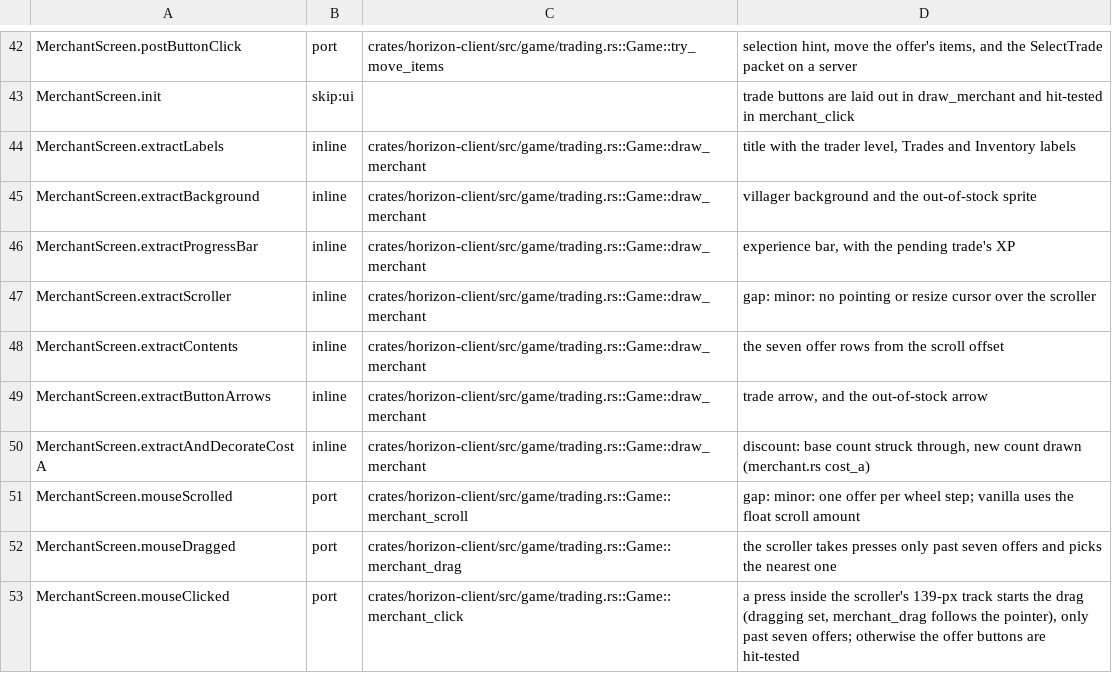
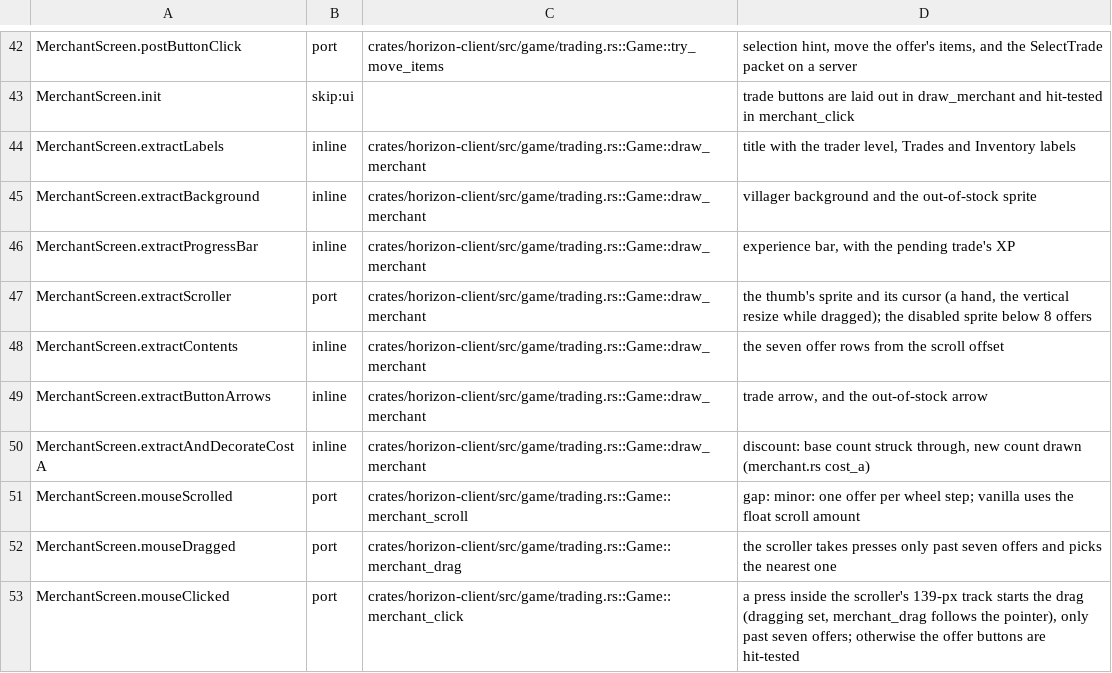
Before and after one commit to heyskylo/horizon-ios, a TSV file: tools/port_map/client2-016.tsv, drawn as a sheet; only a part is shown, gaps mark what is left out.

Commit message:
port_map: MerchantScreen.extractScroller is ported

```diff
--- a/tools/port_map/client2-016.tsv
+++ b/tools/port_map/client2-016.tsv
@@ -46,3 +46,3 @@ MerchantScreen.extractBackground	inline	crates/horizon-client/src/game/trading.r
 MerchantScreen.extractProgressBar	inline	crates/horizon-client/src/game/trading.rs::Game::draw_merchant	experience bar, with the pending trade's XP
-MerchantScreen.extractScroller	inline	crates/horizon-client/src/game/trading.rs::Game::draw_merchant	gap: minor: no pointing or resize cursor over the scroller
+MerchantScreen.extractScroller	port	crates/horizon-client/src/game/trading.rs::Game::draw_merchant	the thumb's sprite and its cursor (a hand, the vertical resize while dragged); the disabled sprite below 8 offers
 MerchantScreen.extractContents	inline	crates/horizon-client/src/game/trading.rs::Game::draw_merchant	the seven offer rows from the scroll offset
```
